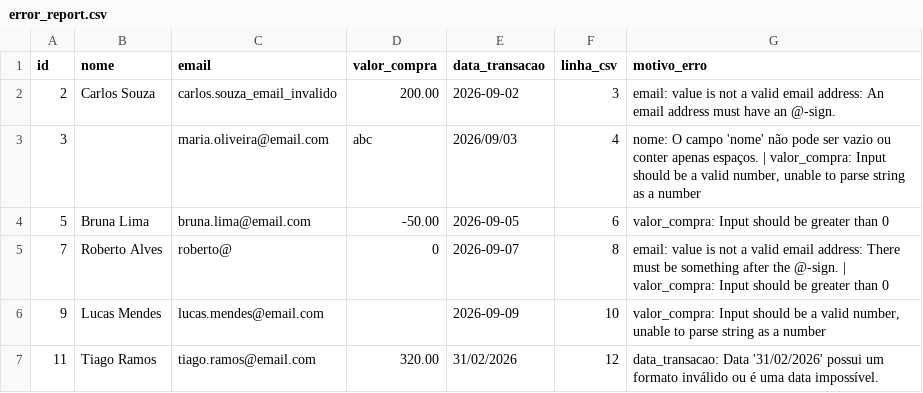
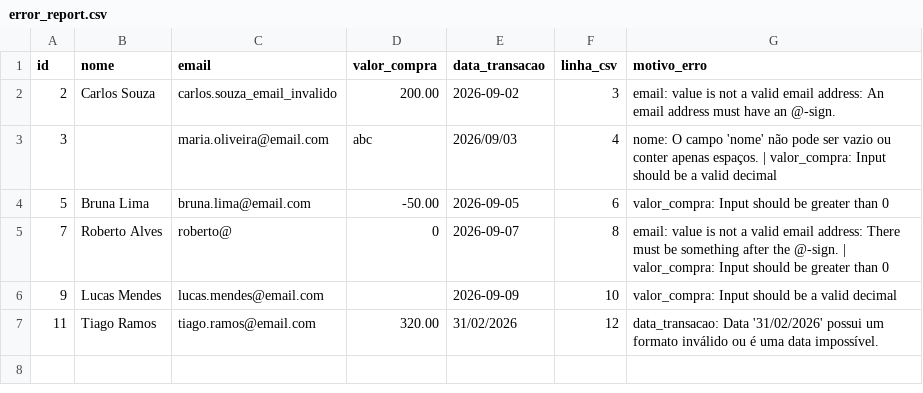
Before and after one commit to evertonhenriquealves/csv-cleaner-validator, a CSV file: data/error_report.csv, drawn as a sheet.

Commit message:
Use Decimal for monetary values

```diff
--- a/data/error_report.csv
+++ b/data/error_report.csv
@@ -2,6 +2,6 @@ id,nome,email,valor_compra,data_transacao,linha_csv,motivo_erro
 2,Carlos Souza,carlos.souza_email_invalido,200.00,2026-09-02,3,email: value is not a valid email address: An email address must have an @-sign.
-3,  ,maria.oliveira@email.com,abc,2026/09/03,4,"nome: O campo 'nome' não pode ser vazio ou conter apenas espaços. | valor_compra: Input should be a valid number, unable to parse string as a number"
+3,  ,maria.oliveira@email.com,abc,2026/09/03,4,nome: O campo 'nome' não pode ser vazio ou conter apenas espaços. | valor_compra: Input should be a valid decimal
 5,Bruna Lima,bruna.lima@email.com,-50.00,2026-09-05,6,valor_compra: Input should be greater than 0
 7,Roberto Alves,roberto@,0,2026-09-07,8,email: value is not a valid email address: There must be something after the @-sign. | valor_compra: Input should be greater than 0
-9,Lucas Mendes,lucas.mendes@email.com,,2026-09-09,10,"valor_compra: Input should be a valid number, unable to parse string as a number"
+9,Lucas Mendes,lucas.mendes@email.com,,2026-09-09,10,valor_compra: Input should be a valid decimal
 11,Tiago Ramos,tiago.ramos@email.com,320.00,31/02/2026,12,data_transacao: Data '31/02/2026' possui um formato inválido ou é uma data impossível.
```
Also changed, not shown: data/clean_records.csv, 2 other files.
